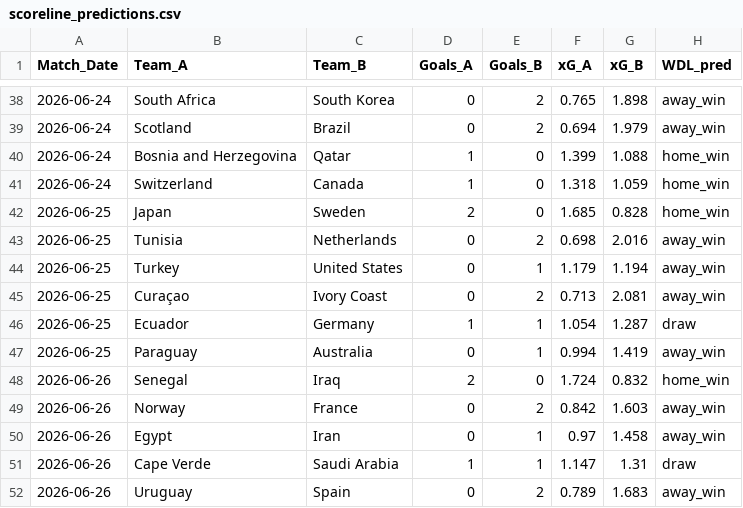
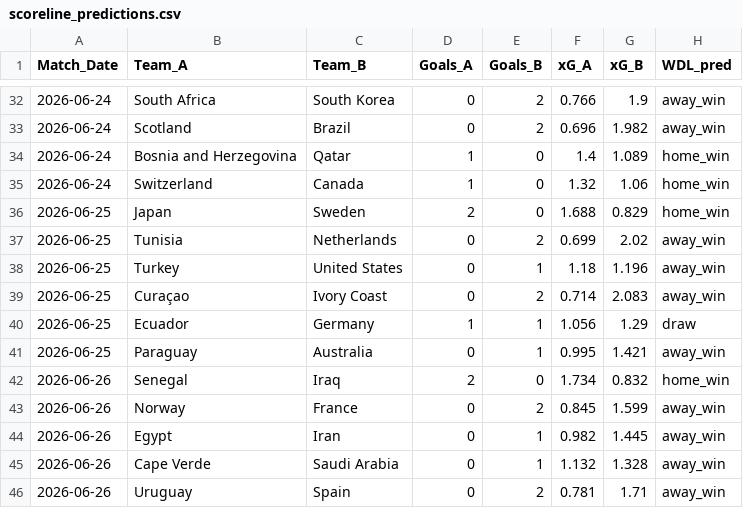
Before and after one commit to vincent-rgb-cpu/WM_2026, a CSV file: output/scoreline_predictions.csv, drawn as a sheet; only a part is shown, gaps mark what is left out; the diff covers the shown part only.

```diff
--- a/output/scoreline_predictions.csv
+++ b/output/scoreline_predictions.csv
@@ -38,15 +32,15 @@ Match_Date,Team_A,Team_B,Goals_A,Goals_B,xG_A,xG_B,WDL_pred
-2026-06-24,South Africa,South Korea,0,2,0.765,1.898,away_win
-2026-06-24,Scotland,Brazil,0,2,0.694,1.979,away_win
-2026-06-24,Bosnia and Herzegovina,Qatar,1,0,1.399,1.088,home_win
-2026-06-24,Switzerland,Canada,1,0,1.318,1.059,home_win
-2026-06-25,Japan,Sweden,2,0,1.685,0.828,home_win
-2026-06-25,Tunisia,Netherlands,0,2,0.698,2.016,away_win
-2026-06-25,Turkey,United States,0,1,1.179,1.194,away_win
-2026-06-25,Curaçao,Ivory Coast,0,2,0.713,2.081,away_win
-2026-06-25,Ecuador,Germany,1,1,1.054,1.287,draw
-2026-06-25,Paraguay,Australia,0,1,0.994,1.419,away_win
-2026-06-26,Senegal,Iraq,2,0,1.724,0.832,home_win
-2026-06-26,Norway,France,0,2,0.842,1.603,away_win
-2026-06-26,Egypt,Iran,0,1,0.97,1.458,away_win
-2026-06-26,Cape Verde,Saudi Arabia,1,1,1.147,1.31,draw
-2026-06-26,Uruguay,Spain,0,2,0.789,1.683,away_win
+2026-06-24,South Africa,South Korea,0,2,0.766,1.9,away_win
+2026-06-24,Scotland,Brazil,0,2,0.696,1.982,away_win
+2026-06-24,Bosnia and Herzegovina,Qatar,1,0,1.4,1.089,home_win
+2026-06-24,Switzerland,Canada,1,0,1.32,1.06,home_win
+2026-06-25,Japan,Sweden,2,0,1.688,0.829,home_win
+2026-06-25,Tunisia,Netherlands,0,2,0.699,2.02,away_win
+2026-06-25,Turkey,United States,0,1,1.18,1.196,away_win
+2026-06-25,Curaçao,Ivory Coast,0,2,0.714,2.083,away_win
+2026-06-25,Ecuador,Germany,1,1,1.056,1.29,draw
+2026-06-25,Paraguay,Australia,0,1,0.995,1.421,away_win
+2026-06-26,Senegal,Iraq,2,0,1.734,0.832,home_win
+2026-06-26,Norway,France,0,2,0.845,1.599,away_win
+2026-06-26,Egypt,Iran,0,1,0.982,1.445,away_win
+2026-06-26,Cape Verde,Saudi Arabia,0,1,1.132,1.328,away_win
+2026-06-26,Uruguay,Spain,0,2,0.781,1.71,away_win
```
Also changed, not shown: 6 removed rows and 71 edited cells elsewhere in this file, output/evaluation_metrics.csv, output/financial_benchmark.csv, 7 other files.
